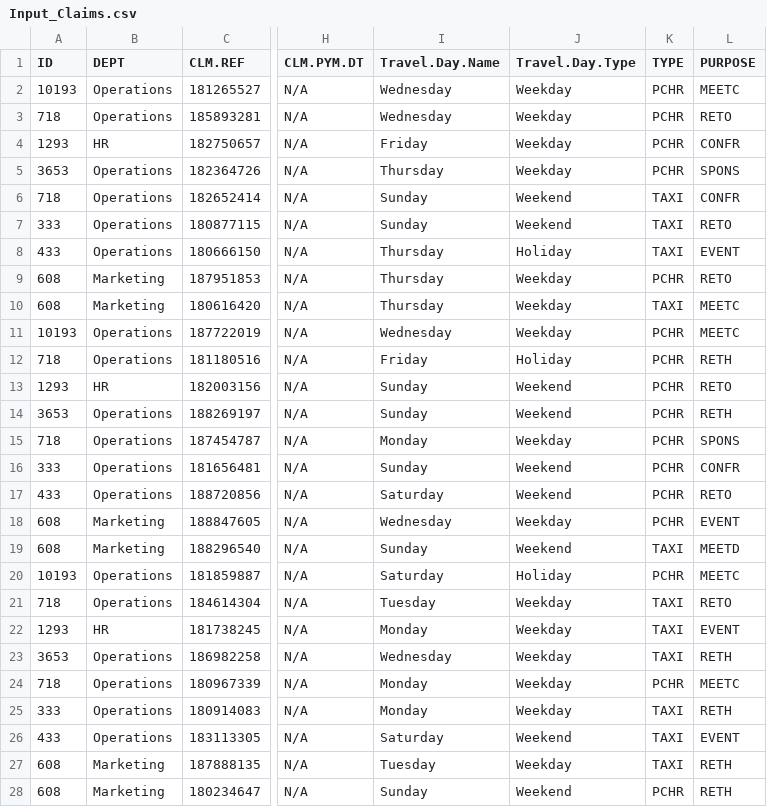
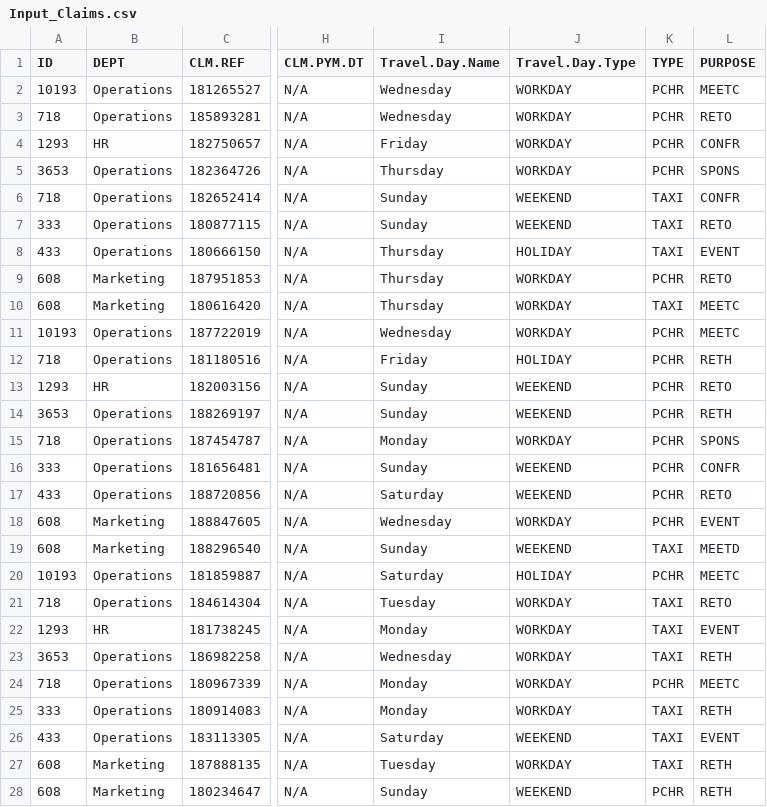
Before and after one commit to jelneo/claim-IT, a CSV file: Input_Claims.csv, drawn as a sheet; only a part is shown, gaps mark what is left out; the diff covers the shown part only; the diff names each change by its address in the sheet, - before the commit and + after, or states it on an @@ line.

Commit message:
update data

```diff
--- a/Input_Claims.csv
+++ b/Input_Claims.csv
-J2:J5 (Travel.Day.Type): Weekday
+J2:J5 (Travel.Day.Type): WORKDAY
-J6:J7 (Travel.Day.Type): Weekend
+J6:J7 (Travel.Day.Type): WEEKEND
-J8 (Travel.Day.Type): Holiday
+J8 (Travel.Day.Type): HOLIDAY
-J9:J11 (Travel.Day.Type): Weekday
+J9:J11 (Travel.Day.Type): WORKDAY
-J12 (Travel.Day.Type): Holiday
+J12 (Travel.Day.Type): HOLIDAY
-J13:J14 (Travel.Day.Type): Weekend
+J13:J14 (Travel.Day.Type): WEEKEND
-J15 (Travel.Day.Type): Weekday
+J15 (Travel.Day.Type): WORKDAY
-J16:J17 (Travel.Day.Type): Weekend
+J16:J17 (Travel.Day.Type): WEEKEND
-J18 (Travel.Day.Type): Weekday
+J18 (Travel.Day.Type): WORKDAY
-J19 (Travel.Day.Type): Weekend
+J19 (Travel.Day.Type): WEEKEND
-J20 (Travel.Day.Type): Holiday
+J20 (Travel.Day.Type): HOLIDAY
-J21:J25 (Travel.Day.Type): Weekday
+J21:J25 (Travel.Day.Type): WORKDAY
-J26 (Travel.Day.Type): Weekend
+J26 (Travel.Day.Type): WEEKEND
-J27 (Travel.Day.Type): Weekday
+J27 (Travel.Day.Type): WORKDAY
-J28 (Travel.Day.Type): Weekend
+J28 (Travel.Day.Type): WEEKEND
```
Also changed, not shown: 31 edited cells elsewhere in this file.
